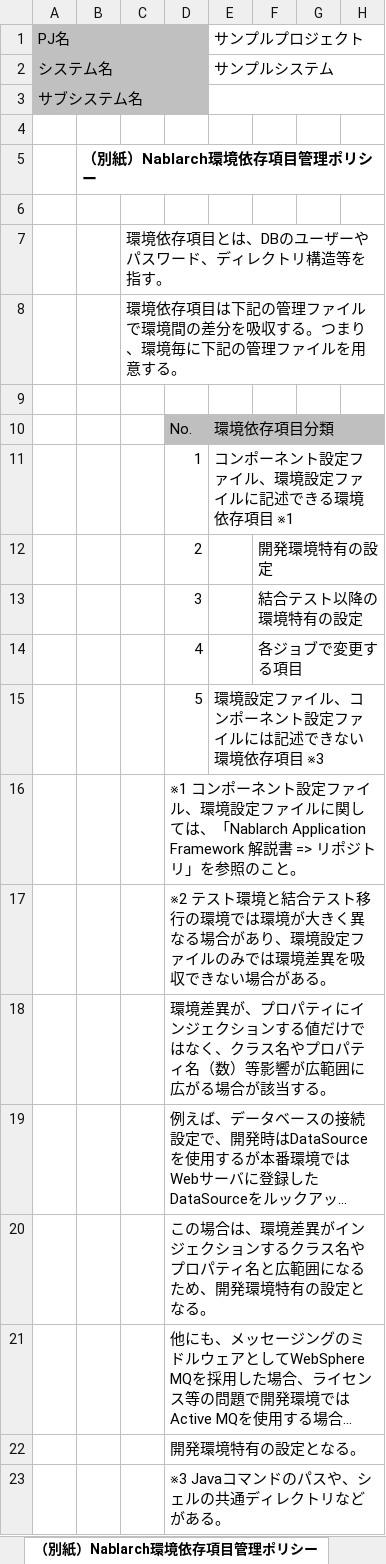
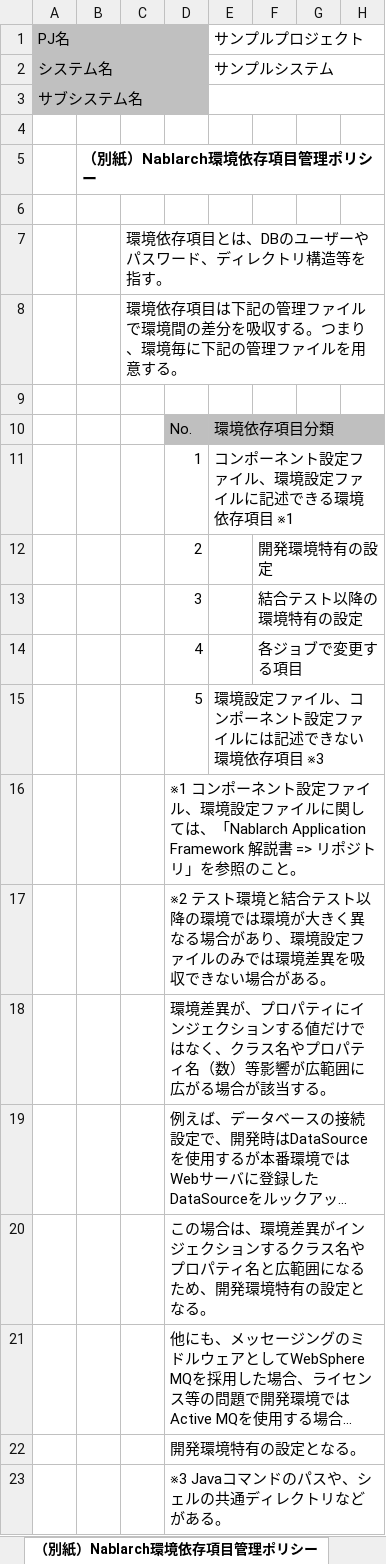
Before and after one commit to Fintan-contents/nablarch-system-development-guide, an Excel workbook: サンプルプロジェクト/サンプルプロジェクト開発ガイド/PGUT工程/proman-style-guide/shell/シェルスクリプト開発標準.xlsx, sheet （別紙）Nablarch環境依存項目管理ポリシー, drawn as a sheet; only a part is shown; long unchanged cells end in …; values as stored, in another font and other column widths than the file's, no borders; the diff names each change by its address in the sheet, - before the commit and + after, or states it on an @@ line.

```diff
--- a/サンプルプロジェクト/サンプルプロジェクト開発ガイド/PGUT工程/proman-style-guide/shell/シェルスクリプト開発標準.xlsx (sheet （別紙）Nablarch環境依存項目管理ポリシー)
+++ b/サンプルプロジェクト/サンプルプロジェクト開発ガイド/PGUT工程/proman-style-guide/shell/シェルスクリプト開発標準.xlsx (sheet （別紙）Nablarch環境依存項目管理ポリシー)
-D17: …合テスト移行の環境で…
+D17: …合テスト以降の環境で…
```
Also changed, not shown: charts or pictures, 3 other files.
